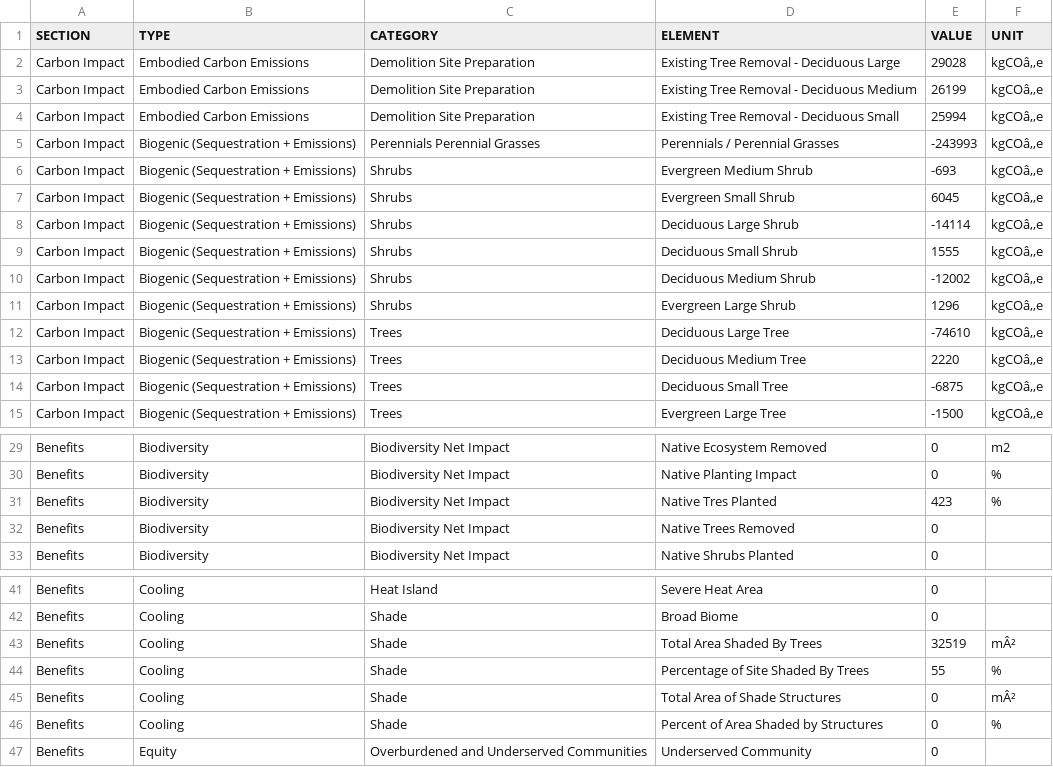
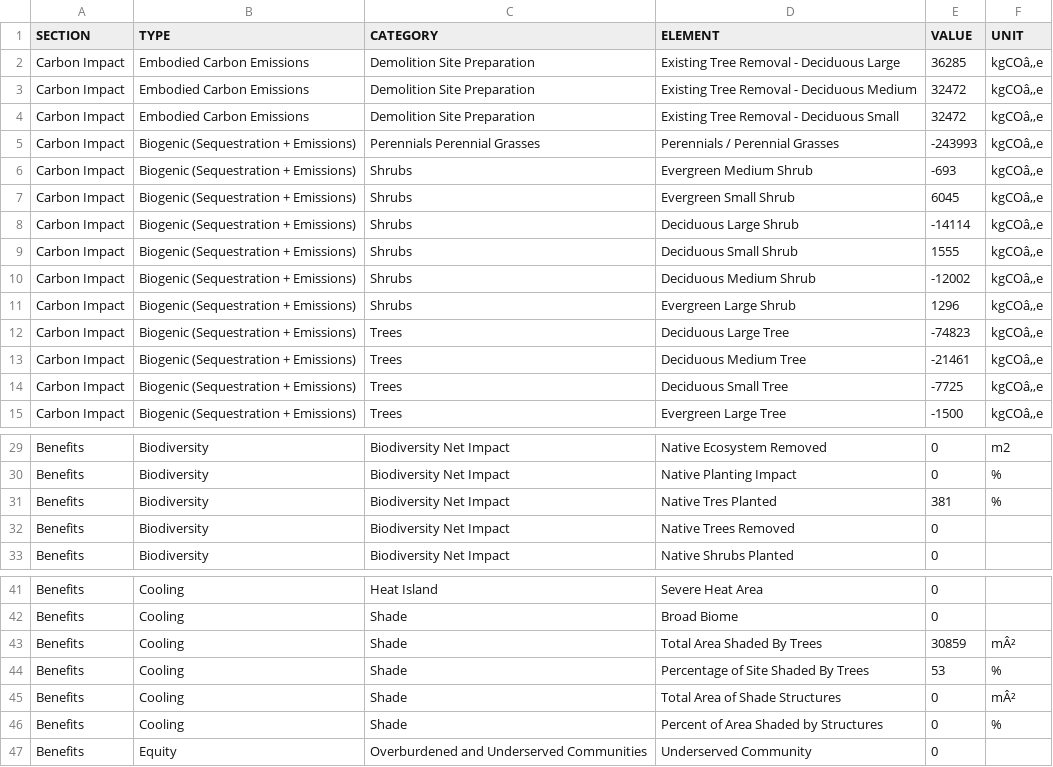
Before and after one commit to juliet29/path_extract, a CSV file: inputs/250701_CLMT_Pilot_Sprint/bpcr/exp_3/_2.csv, drawn as a sheet; only a part is shown, gaps mark what is left out.

```diff
--- a/inputs/250701_CLMT_Pilot_Sprint/bpcr/exp_3/_2.csv
+++ b/inputs/250701_CLMT_Pilot_Sprint/bpcr/exp_3/_2.csv
@@ -1,5 +1,5 @@
 SECTION,TYPE,CATEGORY,ELEMENT,VALUE,UNIT
-Carbon Impact,Embodied Carbon Emissions,Demolition Site Preparation,Existing Tree Removal - Deciduous Large,29028,kgCOâ‚‚e
-Carbon Impact,Embodied Carbon Emissions,Demolition Site Preparation,Existing Tree Removal - Deciduous Medium,26199,kgCOâ‚‚e
-Carbon Impact,Embodied Carbon Emissions,Demolition Site Preparation,Existing Tree Removal - Deciduous Small,25994,kgCOâ‚‚e
+Carbon Impact,Embodied Carbon Emissions,Demolition Site Preparation,Existing Tree Removal - Deciduous Large,36285,kgCOâ‚‚e
+Carbon Impact,Embodied Carbon Emissions,Demolition Site Preparation,Existing Tree Removal - Deciduous Medium,32472,kgCOâ‚‚e
+Carbon Impact,Embodied Carbon Emissions,Demolition Site Preparation,Existing Tree Removal - Deciduous Small,32472,kgCOâ‚‚e
 Carbon Impact,Biogenic (Sequestration + Emissions),Perennials Perennial Grasses,Perennials / Perennial Grasses,-243993,kgCOâ‚‚e
@@ -11,5 +11,5 @@ Carbon Impact,Biogenic (Sequestration + Emissions),Shrubs,Deciduous Medium Shrub
 Carbon Impact,Biogenic (Sequestration + Emissions),Shrubs,Evergreen Large Shrub,1296,kgCOâ‚‚e
-Carbon Impact,Biogenic (Sequestration + Emissions),Trees,Deciduous Large Tree,-74610,kgCOâ‚‚e
-Carbon Impact,Biogenic (Sequestration + Emissions),Trees,Deciduous Medium Tree,2220,kgCOâ‚‚e
-Carbon Impact,Biogenic (Sequestration + Emissions),Trees,Deciduous Small Tree,-6875,kgCOâ‚‚e
+Carbon Impact,Biogenic (Sequestration + Emissions),Trees,Deciduous Large Tree,-74823,kgCOâ‚‚e
+Carbon Impact,Biogenic (Sequestration + Emissions),Trees,Deciduous Medium Tree,-21461,kgCOâ‚‚e
+Carbon Impact,Biogenic (Sequestration + Emissions),Trees,Deciduous Small Tree,-7725,kgCOâ‚‚e
 Carbon Impact,Biogenic (Sequestration + Emissions),Trees,Evergreen Large Tree,-1500,kgCOâ‚‚e
@@ -30,3 +30,3 @@ Benefits,Biodiversity,Biodiversity Net Impact,Native Ecosystem Removed,0,m2
 Benefits,Biodiversity,Biodiversity Net Impact,Native Planting Impact,0,%
-Benefits,Biodiversity,Biodiversity Net Impact,Native Tres Planted,423,%
+Benefits,Biodiversity,Biodiversity Net Impact,Native Tres Planted,381,%
 Benefits,Biodiversity,Biodiversity Net Impact,Native Trees Removed,0,
@@ -42,4 +42,4 @@ Benefits,Cooling,Heat Island,Severe Heat Area,0,
 Benefits,Cooling,Shade,Broad Biome,0,
-Benefits,Cooling,Shade,Total Area Shaded By Trees,32519,mÂ²
-Benefits,Cooling,Shade,Percentage of Site Shaded By Trees,55,%
+Benefits,Cooling,Shade,Total Area Shaded By Trees,30859,mÂ²
+Benefits,Cooling,Shade,Percentage of Site Shaded By Trees,53,%
 Benefits,Cooling,Shade,Total Area of Shade Structures,0,mÂ²
```
Also changed, not shown: inputs/250701_CLMT_Pilot_Sprint/bpcr/exp_2/_2.csv, inputs/250701_CLMT_Pilot_Sprint/bpcr/projects/csv/planting_base.csv, 23 other files.
